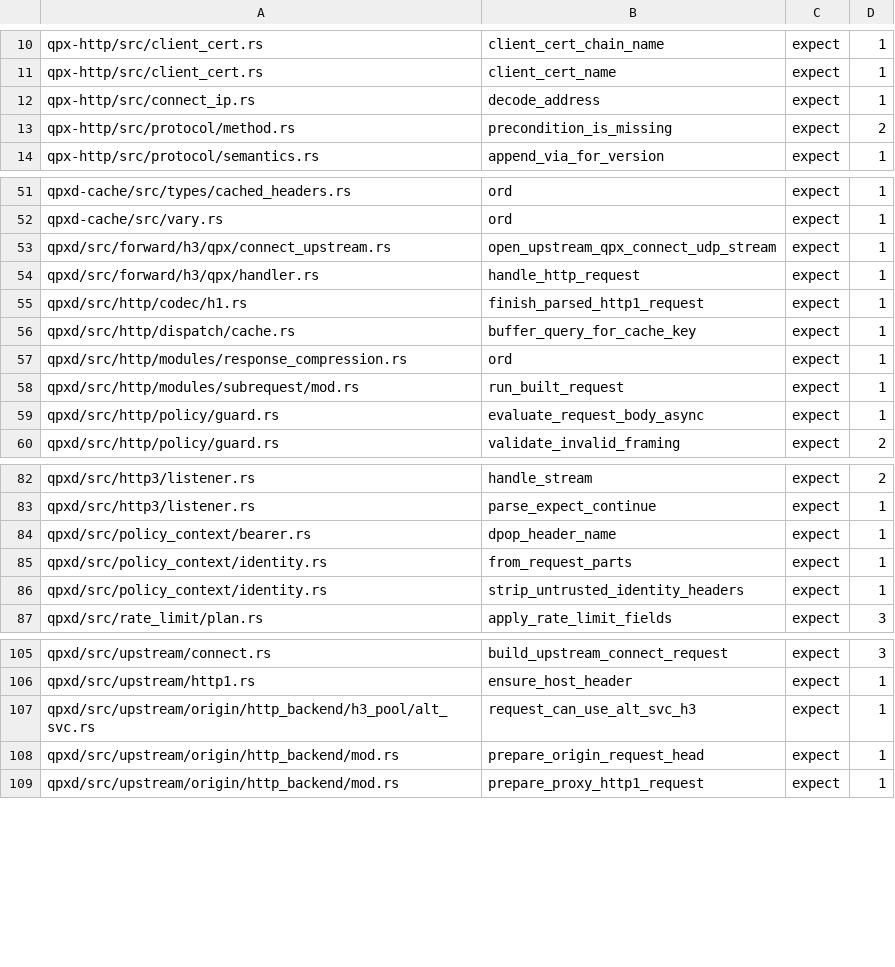
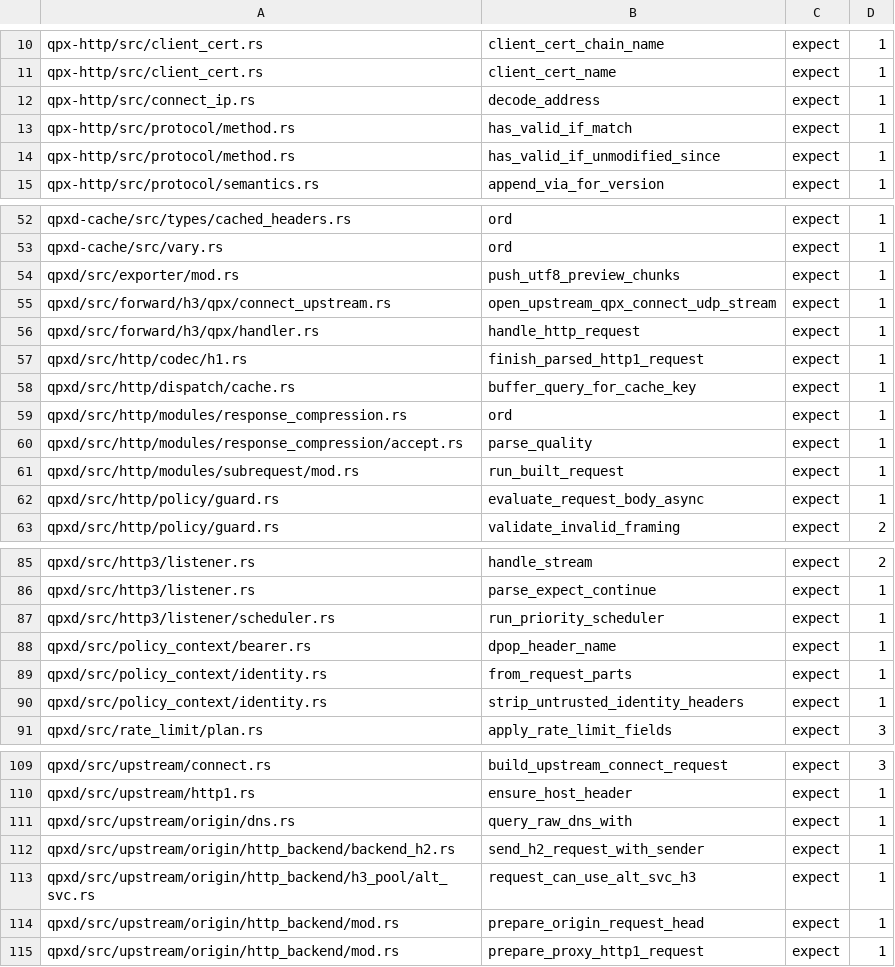
Before and after one commit to t-koba/qpx, a TSV file: xtask/production-unwraps-baseline.tsv, drawn as a sheet; only a part is shown, gaps mark what is left out.

Commit message:
ci(xtask): sync production-unwrap ratchet baseline

```diff
--- a/xtask/production-unwraps-baseline.tsv
+++ b/xtask/production-unwraps-baseline.tsv
@@ -12,3 +12,4 @@ qpx-http/src/client_cert.rs	client_cert_name	expect	1
 qpx-http/src/connect_ip.rs	decode_address	expect	1
-qpx-http/src/protocol/method.rs	precondition_is_missing	expect	2
+qpx-http/src/protocol/method.rs	has_valid_if_match	expect	1
+qpx-http/src/protocol/method.rs	has_valid_if_unmodified_since	expect	1
 qpx-http/src/protocol/semantics.rs	append_via_for_version	expect	1
@@ -52,2 +53,3 @@ qpxd-cache/src/types/cached_headers.rs	ord	expect	1
 qpxd-cache/src/vary.rs	ord	expect	1
+qpxd/src/exporter/mod.rs	push_utf8_preview_chunks	expect	1
 qpxd/src/forward/h3/qpx/connect_upstream.rs	open_upstream_qpx_connect_udp_stream	expect	1
@@ -57,2 +59,3 @@ qpxd/src/http/dispatch/cache.rs	buffer_query_for_cache_key	expect	1
 qpxd/src/http/modules/response_compression.rs	ord	expect	1
+qpxd/src/http/modules/response_compression/accept.rs	parse_quality	expect	1
 qpxd/src/http/modules/subrequest/mod.rs	run_built_request	expect	1
@@ -83,2 +86,3 @@ qpxd/src/http3/listener.rs	handle_stream	expect	2
 qpxd/src/http3/listener.rs	parse_expect_continue	expect	1
+qpxd/src/http3/listener/scheduler.rs	run_priority_scheduler	expect	1
 qpxd/src/policy_context/bearer.rs	dpop_header_name	expect	1
@@ -106,2 +110,4 @@ qpxd/src/upstream/connect.rs	build_upstream_connect_request	expect	3
 qpxd/src/upstream/http1.rs	ensure_host_header	expect	1
+qpxd/src/upstream/origin/dns.rs	query_raw_dns_with	expect	1
+qpxd/src/upstream/origin/http_backend/backend_h2.rs	send_h2_request_with_sender	expect	1
 qpxd/src/upstream/origin/http_backend/h3_pool/alt_svc.rs	request_can_use_alt_svc_h3	expect	1
```
